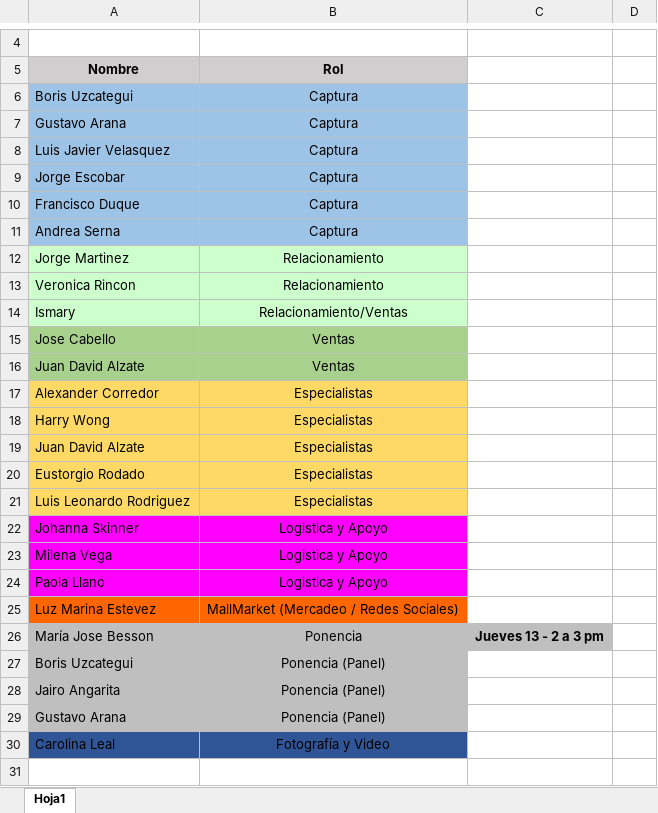
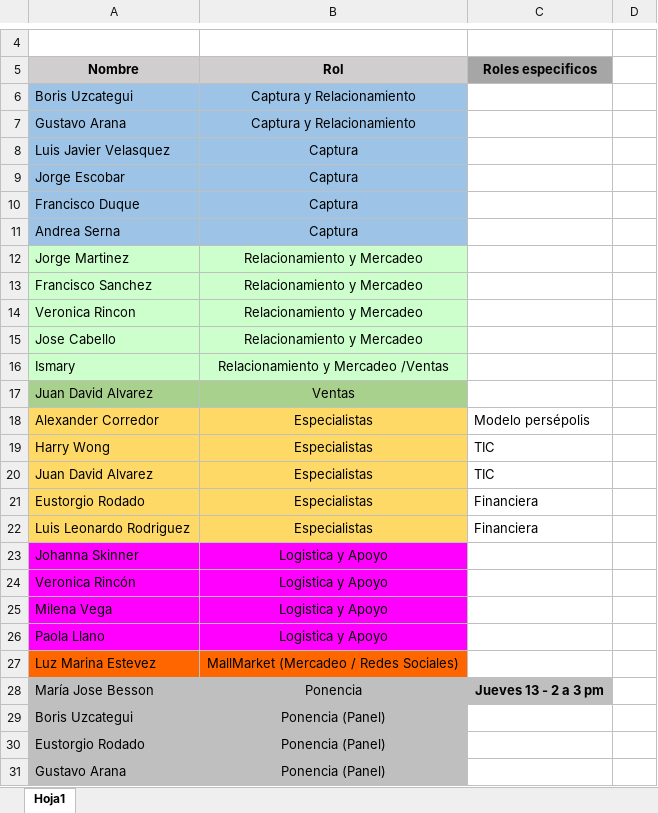
Before and after one commit to Persepol1s/Persepolis, an Excel workbook: 01.MODELO PERSEPOLIS/02.Ejecucion/04.Frente Comercial/PERSEPOLIS MATERIAL_en proceso de ajustes/Definición de Roles CGLU.xlsx, sheet Hoja1, drawn as a sheet; only a part is shown, gaps mark what is left out; the shorter side is filled out with more unchanged rows; values as stored, in another font and other column widths than the file's, no borders; charts and pictures not drawn; removed rows and columns are numbered as before the commit, all else as after; the diff names each change by its address in the sheet, - before the commit and + after, or states it on an @@ line.

```diff
--- a/01.MODELO PERSEPOLIS/02.Ejecucion/04.Frente Comercial/PERSEPOLIS MATERIAL_en proceso de ajustes/Definición de Roles CGLU.xlsx (sheet Hoja1)
+++ b/01.MODELO PERSEPOLIS/02.Ejecucion/04.Frente Comercial/PERSEPOLIS MATERIAL_en proceso de ajustes/Definición de Roles CGLU.xlsx (sheet Hoja1)
-C5: (empty)
+C5: Roles especificos
-C5 fill: none
+C5 fill: #A6A6A6
-B6:B7 (Rol): Captura
+B6:B7 (Rol): Captura y Relacionamiento
-B12 (Rol): Relacionamiento
+B12 (Rol): Relacionamiento y Mercadeo
+row 13: Francisco Sanchez | Relacionamiento y Mercadeo
-B14 (Rol): Relacionamiento
+B14 (Rol): Relacionamiento y Mercadeo
+row 15: Jose Cabello | Relacionamiento y Mercadeo
-B16 (Rol): Relacionamiento/Ventas
+B16 (Rol): Relacionamiento y Mercadeo /Ventas
-row 15: Jose Cabello | Ventas
-A17 (Nombre): Juan David Alzate
+A17 (Nombre): Juan David Alvarez
-C18 (Roles especificos): (empty)
+C18 (Roles especificos): Modelo persépolis
-C19:C20 (Roles especificos): (empty)
+C19:C20 (Roles especificos): TIC
-A20 (Nombre): Juan David Alzate
+A20 (Nombre): Juan David Alvarez
-C21:C22 (Roles especificos): (empty)
+C21:C22 (Roles especificos): Financiera
+row 24: Veronica Rincón | Logistica y Apoyo
-A30 (Nombre): Jairo Angarita
+A30 (Nombre): Eustorgio Rodado
```
Also changed, not shown: 1 other file.
